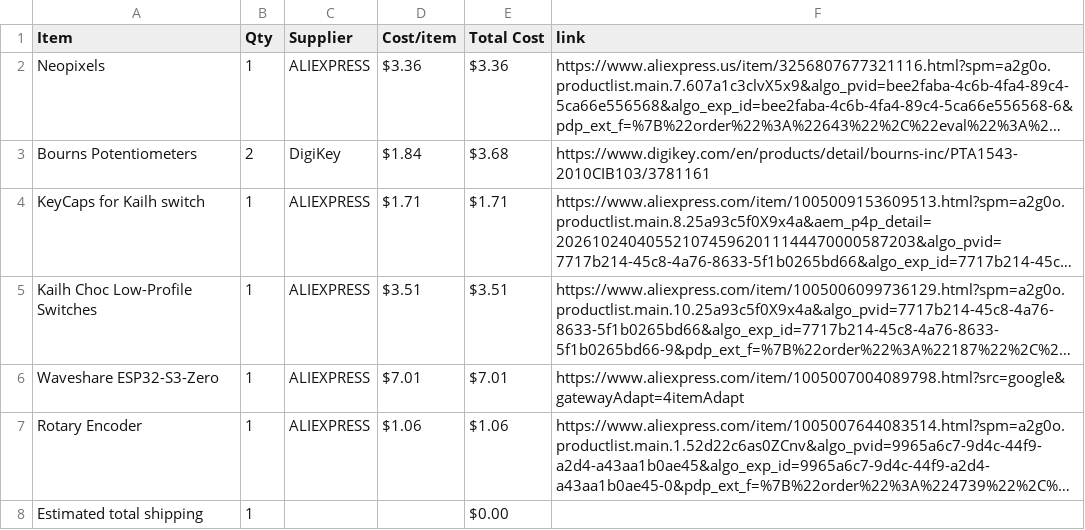
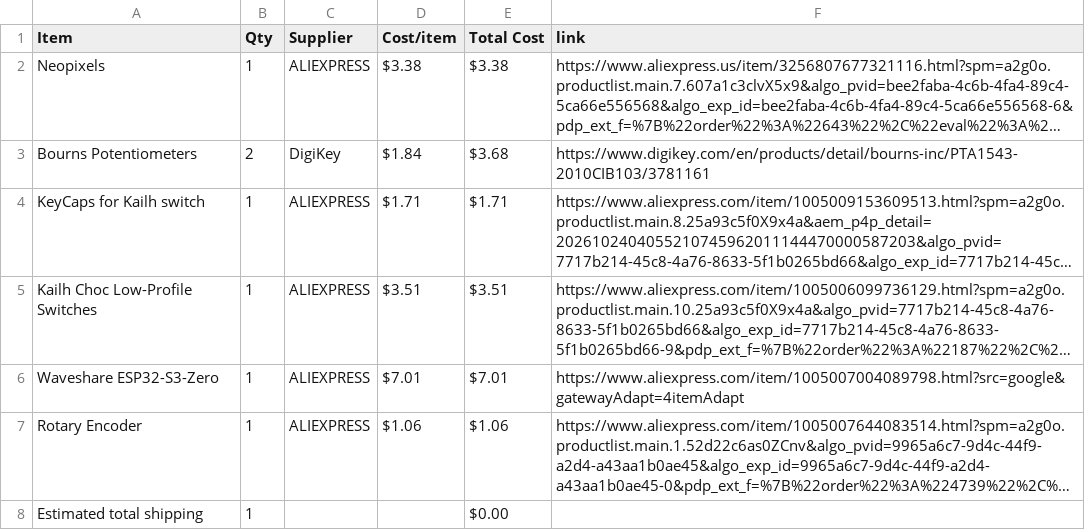
Before and after one commit to NCGameMaking/MidiKeyboard, a CSV file: BOM.csv, drawn as a sheet; long unchanged cells end in …; the diff names each change by its address in the sheet, - before the commit and + after, or states it on an @@ line.

Commit message:
Sync NCs Midi Keyboard from Half Life

```diff
--- a/BOM.csv
+++ b/BOM.csv
-D2 (Cost/item): $3.36
+D2 (Cost/item): $3.38
-E2 (Total Cost): $3.36
+E2 (Total Cost): $3.38
```
